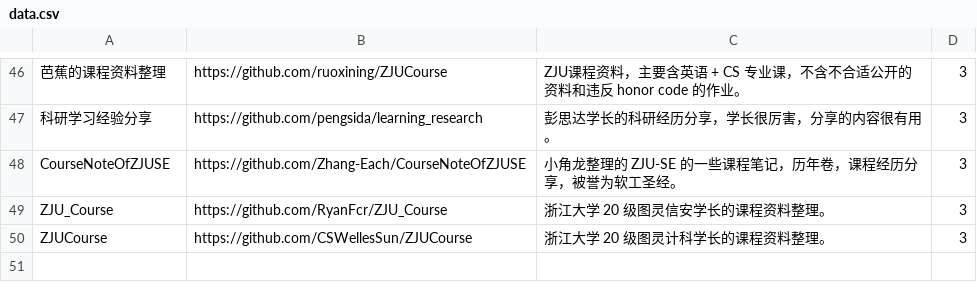
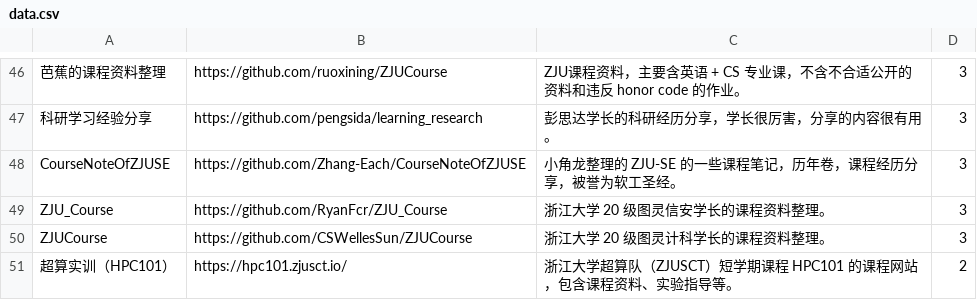
Before and after one commit to IsshikiHugh/zju-cs-asio, a CSV file: data.csv, drawn as a sheet; only a part is shown, gaps mark what is left out; the diff names each change by its address in the sheet, - before the commit and + after, or states it on an @@ line.

Commit message:
add: include HPC101 course website in data.csv

```diff
--- a/data.csv
+++ b/data.csv
+row 51: 超算实训（HPC101） | https://hpc101.zjusct.io/ | 浙江大学超算队（ZJUSCT）短学期课程 HPC101 的课程网站，包含课程资料、实验指导等。 | 2
```
